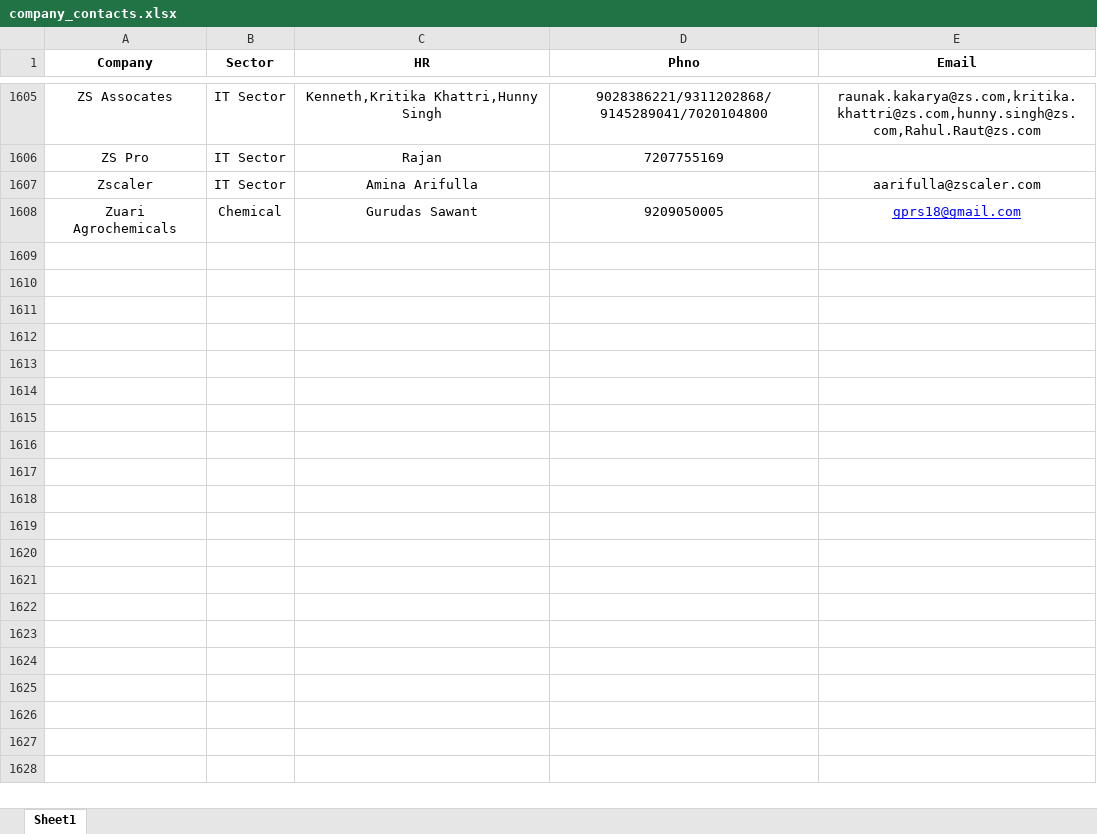
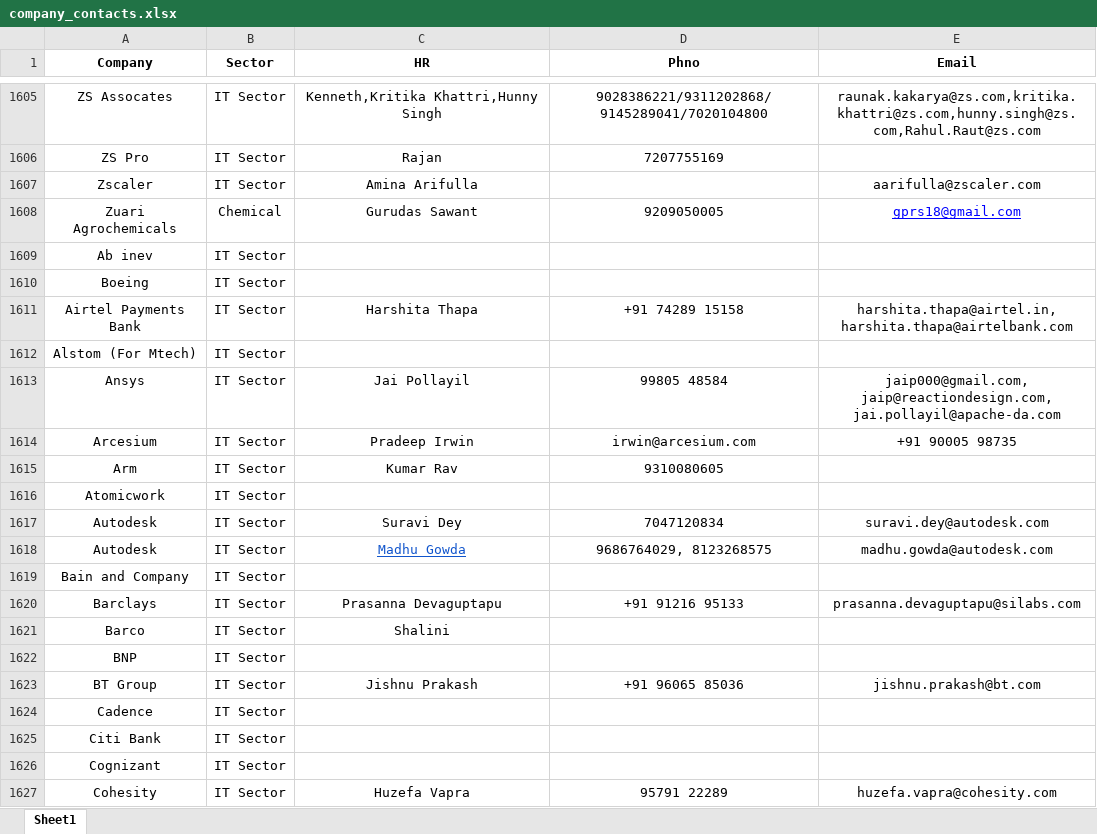
Before and after one commit to shefali1234/Calling, an Excel workbook: data/company_contacts.xlsx, sheet Sheet1, drawn as a sheet; only a part is shown, gaps mark what is left out; values as stored, in another font and other column widths than the file's, no borders; charts and pictures not drawn; the diff covers the shown part only; the diff names each change by its address in the sheet, - before the commit and + after, or states it on an @@ line.

Commit message:
Add files via upload

```diff
--- a/data/company_contacts.xlsx (sheet Sheet1)
+++ b/data/company_contacts.xlsx (sheet Sheet1)
+row 1609: Ab inev | IT Sector
+row 1610: Boeing | IT Sector
+row 1611: Airtel Payments Bank | IT Sector | Harshita Thapa | +91 74289 15158 | harshita.thapa@airtel.in, harshita.thapa@airtelbank.com
+row 1612: Alstom (For Mtech) | IT Sector
+row 1613: Ansys | IT Sector | Jai Pollayil | 99805 48584 | jaip000@gmail.com, jaip@reactiondesign.com, jai.pollayil@apache-da.com
+row 1614: Arcesium | IT Sector | Pradeep Irwin | irwin@arcesium.com | +91 90005 98735
+row 1615: Arm | IT Sector | Kumar Rav | 9310080605
+row 1616: Atomicwork | IT Sector
+row 1617: Autodesk | IT Sector | Suravi Dey | 7047120834 | suravi.dey@autodesk.com
+row 1618: Autodesk | IT Sector | Madhu Gowda | 9686764029, 8123268575 | madhu.gowda@autodesk.com
+row 1619: Bain and Company | IT Sector
+row 1620: Barclays | IT Sector | Prasanna Devaguptapu | +91 91216 95133 | prasanna.devaguptapu@silabs.com
+row 1621: Barco | IT Sector | Shalini
+row 1622: BNP | IT Sector
+row 1623: BT Group | IT Sector | Jishnu Prakash | +91 96065 85036 | jishnu.prakash@bt.com
+row 1624: Cadence | IT Sector
+row 1625: Citi Bank | IT Sector
+row 1626: Cognizant | IT Sector
+row 1627: Cohesity | IT Sector | Huzefa Vapra | 95791 22289 | huzefa.vapra@cohesity.com
```
Also changed, not shown: 88 added rows elsewhere in this sheet, charts or pictures.
